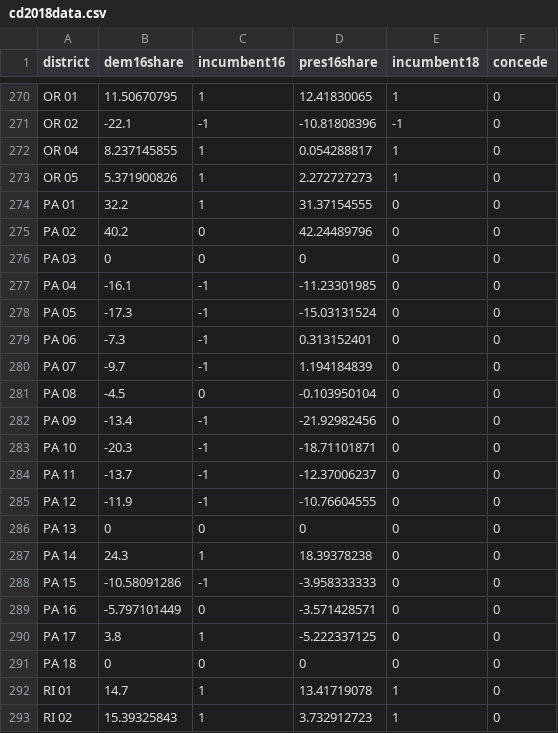
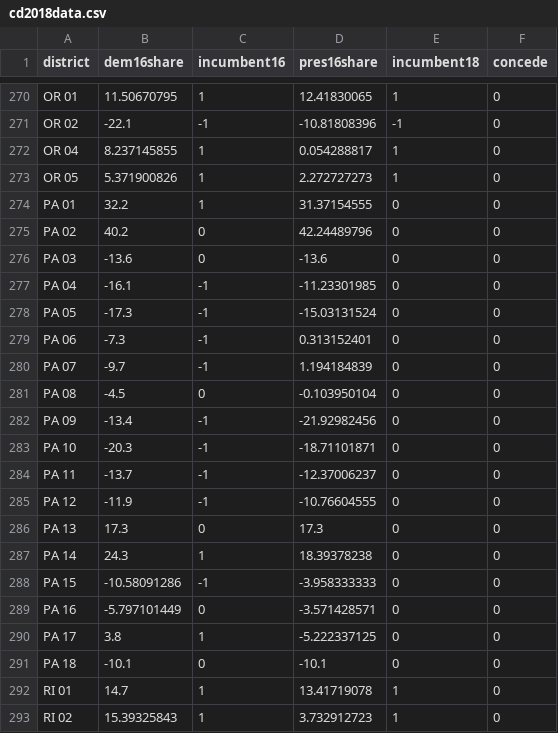
Before and after one commit to hbendekgey/house_forecast_2018, a CSV file: data/cd2018data.csv, drawn as a sheet; only a part is shown, gaps mark what is left out.

Commit message:
Fixed reversed seat adding (whoops). Fixed bug caused by candidates with same name. Added dummy PA values

```diff
--- a/data/cd2018data.csv
+++ b/data/cd2018data.csv
@@ -275,3 +275,3 @@ PA 01,32.2,1,31.37154555,0,0
 PA 02,40.2,0,42.24489796,0,0
-PA 03,0,0,0,0,0
+PA 03,-13.6,0,-13.6,0,0
 PA 04,-16.1,-1,-11.23301985,0,0
@@ -285,3 +285,3 @@ PA 11,-13.7,-1,-12.37006237,0,0
 PA 12,-11.9,-1,-10.76604555,0,0
-PA 13,0,0,0,0,0
+PA 13,17.3,0,17.3,0,0
 PA 14,24.3,1,18.39378238,0,0
@@ -290,3 +290,3 @@ PA 16,-5.797101449,0,-3.571428571,0,0
 PA 17,3.8,1,-5.222337125,0,0
-PA 18,0,0,0,0,0
+PA 18,-10.1,0,-10.1,0,0
 RI 01,14.7,1,13.41719078,1,0
```
Also changed, not shown: 3 other files.
